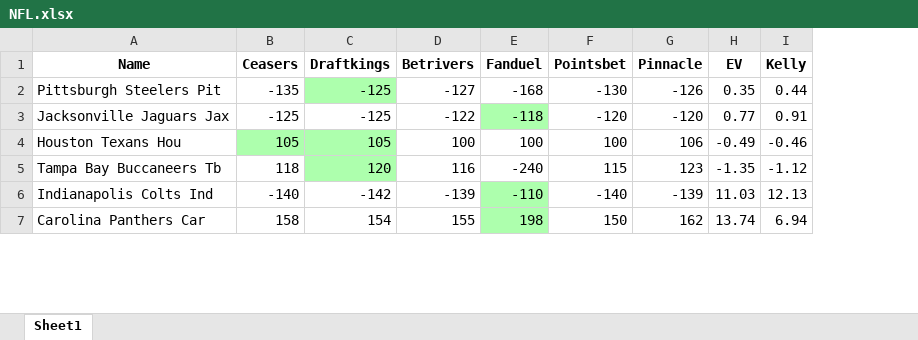
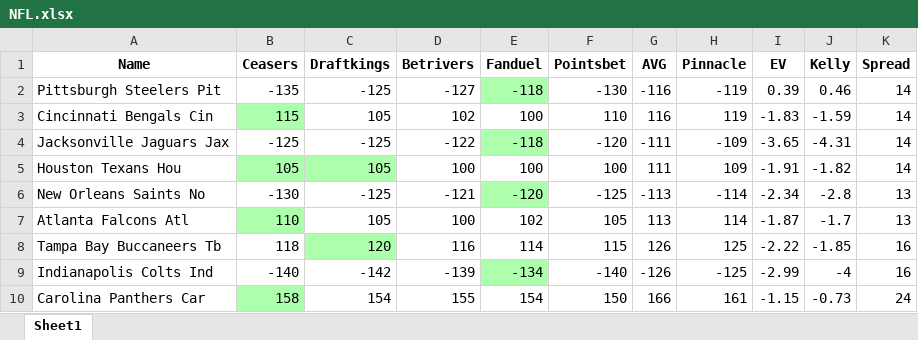
Before and after one commit to byfarm/betting2, an Excel workbook: NFL.xlsx, sheet Sheet1, drawn as a sheet; only a part is shown; values as stored, in another font and other column widths than the file's, no borders; conditional formats not drawn; addresses are those after the commit; the diff covers the shown part only; the diff names each change by its address in the sheet, - before the commit and + after, or states it on an @@ line.

```diff
--- a/NFL.xlsx (sheet Sheet1)
+++ b/NFL.xlsx (sheet Sheet1)
+column G (AVG), row 2: -116; rows 4-5: -111 | 111; rows 8-10: 126 | -126 | 166
+column K (Spread), row 2: 14; rows 4-5: 14 | 14; rows 8-10: 16 | 16 | 24
-C2 fill: #ADFFAD
+C2 fill: none
-E2 (Fanduel): -168
+E2 (Fanduel): -118
-E2 fill: none
+E2 fill: #ADFFAD
-H2 (Pinnacle): -126
+H2 (Pinnacle): -119
-I2 (EV): 0.35
+I2 (EV): 0.39
-J2 (Kelly): 0.44
+J2 (Kelly): 0.46
+row 3: Cincinnati Bengals Cin | 115 | 105 | 102 | 100 | 110 | 116 | 119 | -1.83 | -1.59 | 14
-H4 (Pinnacle): -120
+H4 (Pinnacle): -109
-I4 (EV): 0.77
+I4 (EV): -3.65
-J4 (Kelly): 0.91
+J4 (Kelly): -4.31
-H5 (Pinnacle): 106
+H5 (Pinnacle): 109
-I5 (EV): -0.49
+I5 (EV): -1.91
-J5 (Kelly): -0.46
+J5 (Kelly): -1.82
+row 6: New Orleans Saints No | -130 | -125 | -121 | -120 | -125 | -113 | -114 | -2.34 | -2.8 | 13
+row 7: Atlanta Falcons Atl | 110 | 105 | 100 | 102 | 105 | 113 | 114 | -1.87 | -1.7 | 13
-E8 (Fanduel): -240
+E8 (Fanduel): 114
-H8 (Pinnacle): 123
+H8 (Pinnacle): 125
-I8 (EV): -1.35
+I8 (EV): -2.22
-J8 (Kelly): -1.12
+J8 (Kelly): -1.85
-E9 (Fanduel): -110
+E9 (Fanduel): -134
-H9 (Pinnacle): -139
+H9 (Pinnacle): -125
-I9 (EV): 11.03
+I9 (EV): -2.99
-J9 (Kelly): 12.13
+J9 (Kelly): -4
-B10 fill: none
+B10 fill: #ADFFAD
-E10 (Fanduel): 198
+E10 (Fanduel): 154
-E10 fill: #ADFFAD
+E10 fill: none
-H10 (Pinnacle): 162
+H10 (Pinnacle): 161
-I10 (EV): 13.74
+I10 (EV): -1.15
-J10 (Kelly): 6.94
+J10 (Kelly): -0.73
```
Also changed, not shown: 6 added rows, 30 edited cells and cell formats elsewhere in this sheet, NBA.xlsx, UFC.xlsx.
